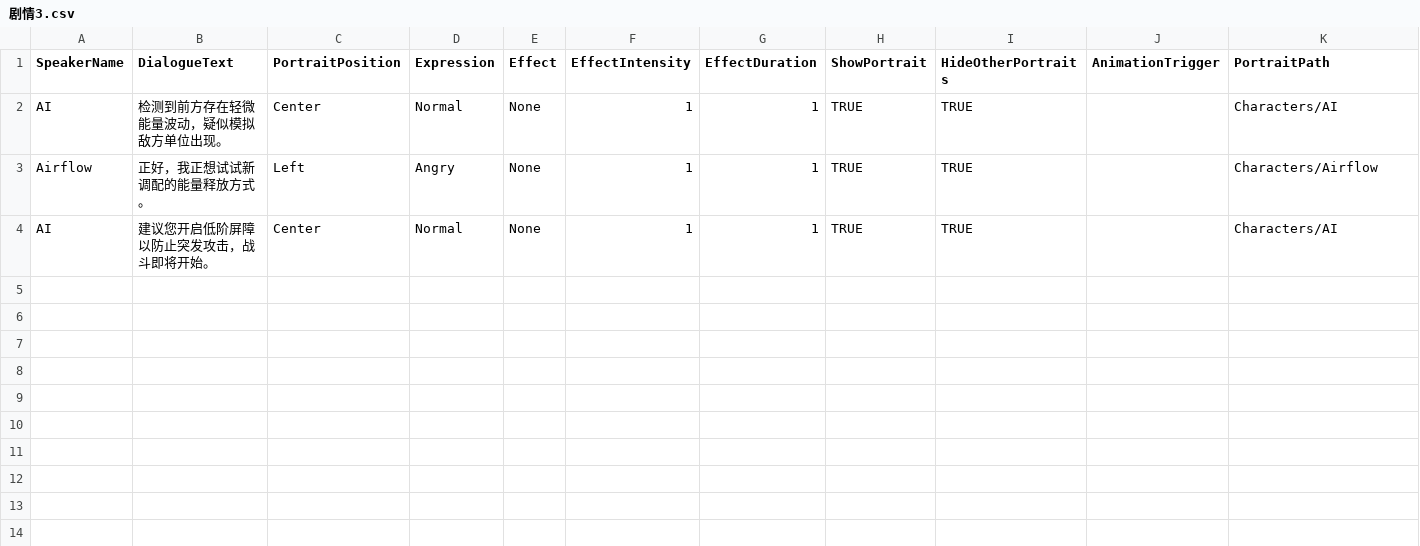
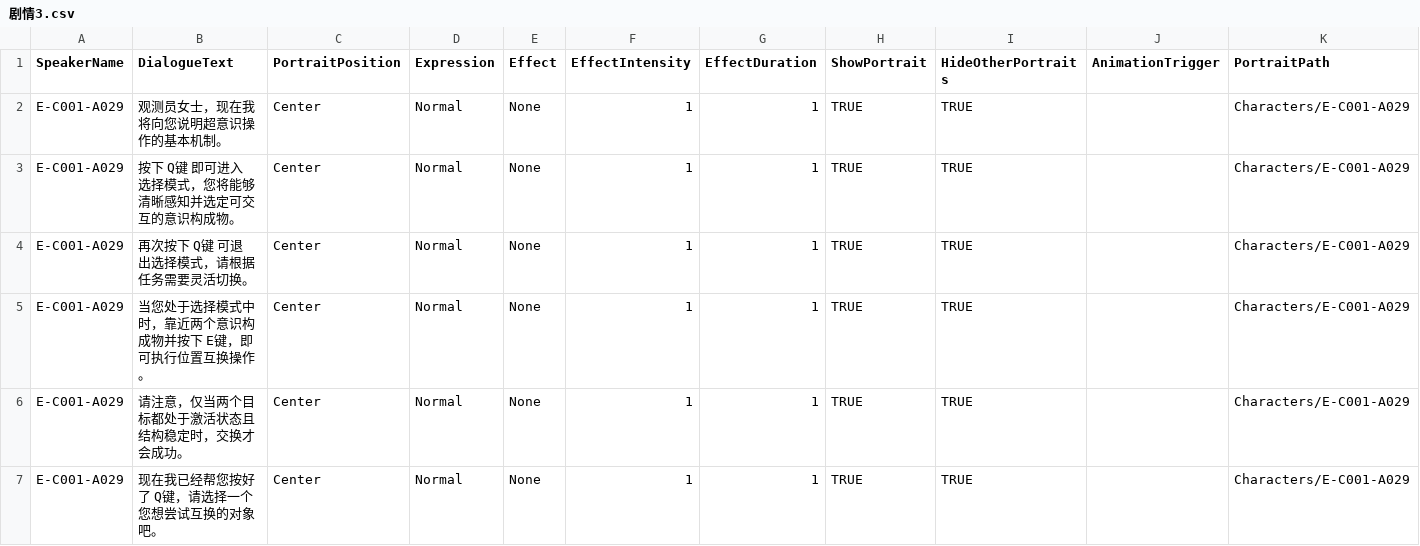
Before and after one commit to Neilander/Neuron-Sea, a CSV file: Assets/Resources/StoryData/CSV/Dialogue/剧情3.csv, drawn as a sheet; only a part is shown; addresses are those after the commit; rows hold the shown columns only; the diff names each change by its address in the sheet, - before the commit and + after, or states it on an @@ line.

```diff
--- a/Assets/Resources/StoryData/CSV/Dialogue/剧情3.csv
+++ b/Assets/Resources/StoryData/CSV/Dialogue/剧情3.csv
-A2 (SpeakerName): AI
+A2 (SpeakerName): E-C001-A029
-B2 (DialogueText): 检测到前方存在轻微能量波动，疑似模拟敌方单位出现。
+B2 (DialogueText): 观测员女士，现在我将向您说明超意识操作的基本机制。
-K2 (PortraitPath): Characters/AI
+K2 (PortraitPath): Characters/E-C001-A029
-A3 (SpeakerName): Airflow
+A3 (SpeakerName): E-C001-A029
-B3 (DialogueText): 正好，我正想试试新调配的能量释放方式。
+B3 (DialogueText): 按下 Q键 即可进入选择模式，您将能够清晰感知并选定可交互的意识构成物。
-C3 (PortraitPosition): Left
+C3 (PortraitPosition): Center
-D3 (Expression): Angry
+D3 (Expression): Normal
-K3 (PortraitPath): Characters/Airflow
+K3 (PortraitPath): Characters/E-C001-A029
+row 4: E-C001-A029 | 再次按下 Q键 可退出选择模式，请根据任务需要灵活切换。 | Center | Normal | None | 1 | 1 | TRUE | TRUE |  | Characters/E-C001-A029
-A5 (SpeakerName): AI
+A5 (SpeakerName): E-C001-A029
-B5 (DialogueText): 建议您开启低阶屏障以防止突发攻击，战斗即将开始。
+B5 (DialogueText): 当您处于选择模式中时，靠近两个意识构成物并按下 E键，即可执行位置互换操作。
-K5 (PortraitPath): Characters/AI
+K5 (PortraitPath): Characters/E-C001-A029
+row 6: E-C001-A029 | 请注意，仅当两个目标都处于激活状态且结构稳定时，交换才会成功。 | Center | Normal | None | 1 | 1 | TRUE | TRUE |  | Characters/E-C001-A029
+row 7: E-C001-A029 | 现在我已经帮您按好了 Q键，请选择一个您想尝试互换的对象吧。 | Center | Normal | None | 1 | 1 | TRUE | TRUE |  | Characters/E-C001-A029
```
Also changed, not shown: Assets/CSVtemp/剧情1.csv, Assets/CSVtemp/剧情2.csv, 31 other files.
